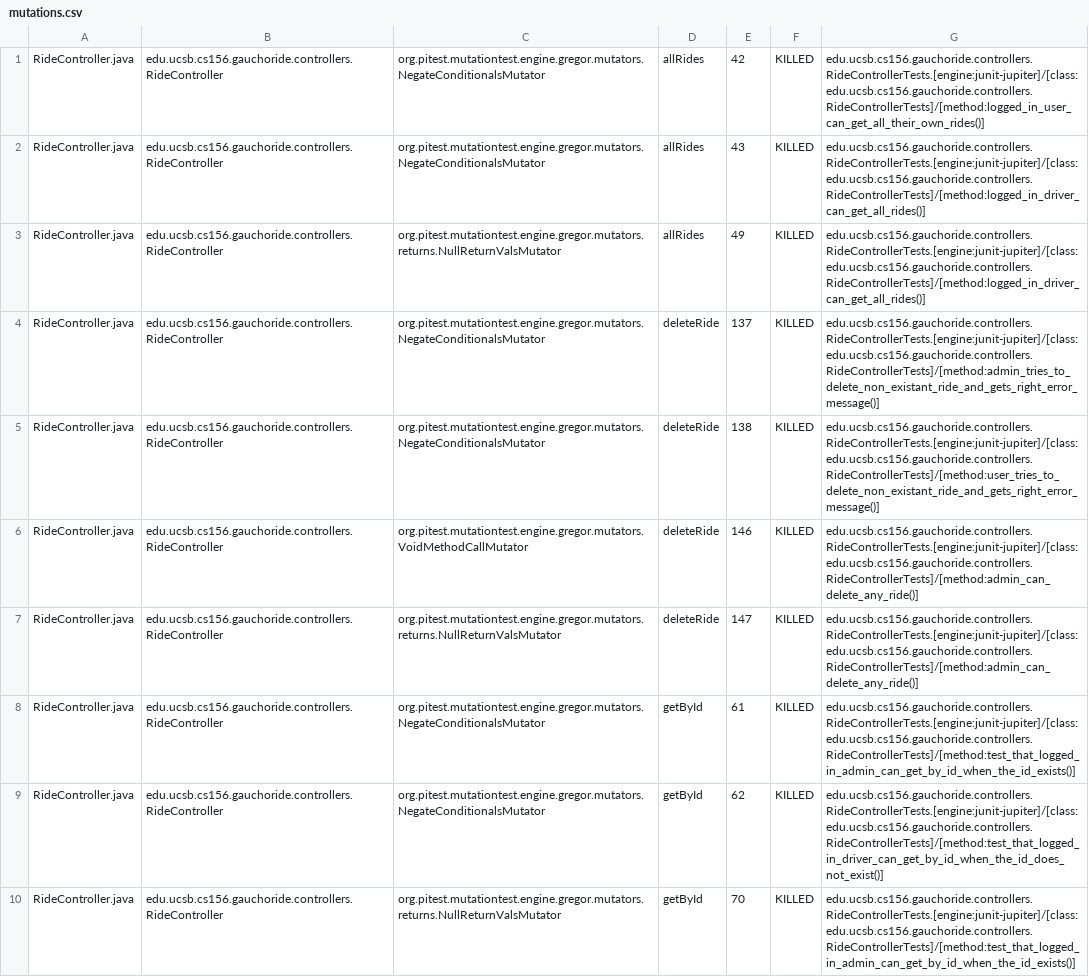
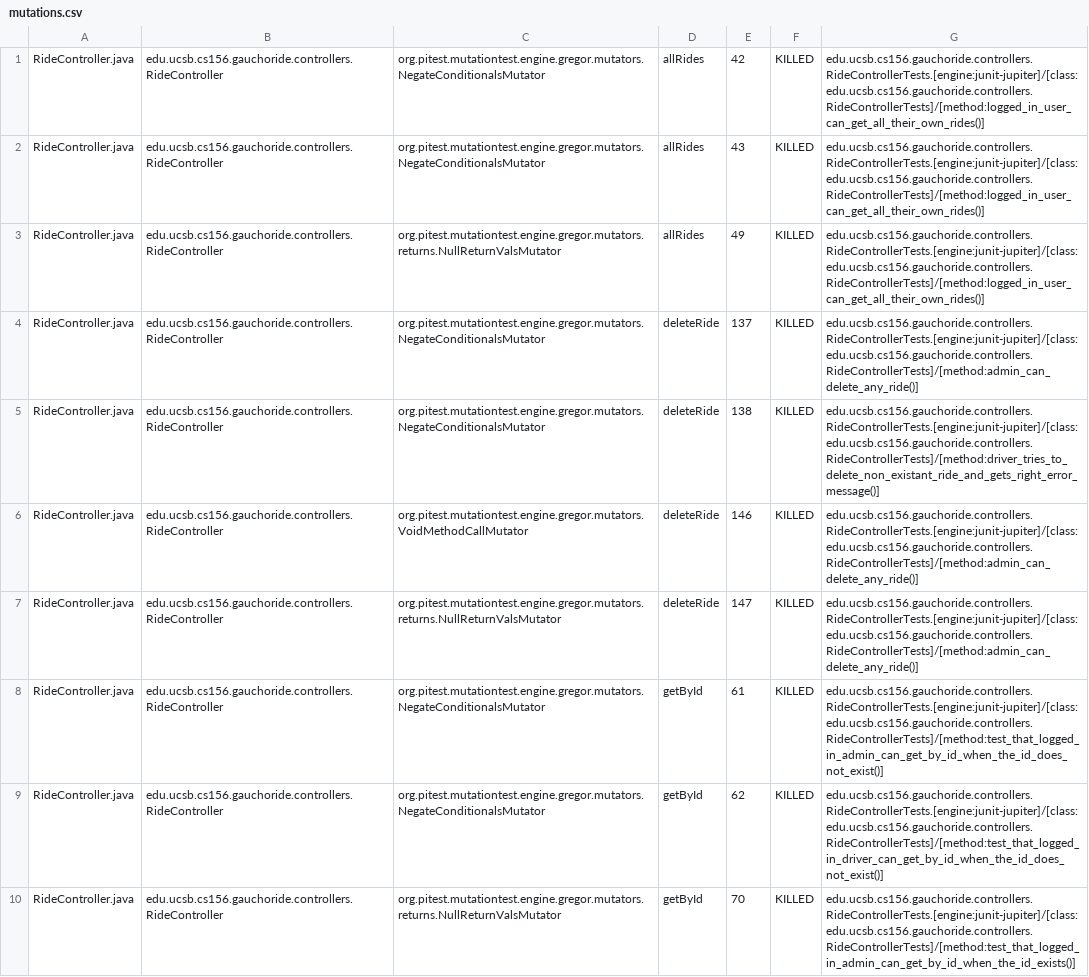
Before and after one commit to ucsb-cs156-m23/proj-gauchoride-m23-9am-1, a CSV file: prs/30/pitest/mutations.csv, drawn as a sheet; only a part is shown; the diff covers the shown part only.

Commit message:
Deploying to gh-pages from @ ucsb-cs156-m23/proj-gauchoride-m23-9am-1@9170a363b09989457869c9e6b6f3c94355ea4d94 🚀

```diff
--- a/prs/30/pitest/mutations.csv
+++ b/prs/30/pitest/mutations.csv
@@ -1,9 +1,9 @@
 RideController.java,edu.ucsb.cs156.gauchoride.controllers.RideController,org.pitest.mutationtest.engine.gregor.mutators.NegateConditionalsMutator,allRides,42,KILLED,edu.ucsb.cs156.gauchoride.controllers.RideControllerTests.[engine:junit-jupiter]/[class:edu.ucsb.cs156.gauchoride.controllers.RideControllerTests]/[method:logged_in_user_can_get_all_their_own_rides()]
-RideController.java,edu.ucsb.cs156.gauchoride.controllers.RideController,org.pitest.mutationtest.engine.gregor.mutators.NegateConditionalsMutator,allRides,43,KILLED,edu.ucsb.cs156.gauchoride.controllers.RideControllerTests.[engine:junit-jupiter]/[class:edu.ucsb.cs156.gauchoride.controllers.RideControllerTests]/[method:logged_in_driver_can_get_all_rides()]
-RideController.java,edu.ucsb.cs156.gauchoride.controllers.RideController,org.pitest.mutationtest.engine.gregor.mutators.returns.NullReturnValsMutator,allRides,49,KILLED,edu.ucsb.cs156.gauchoride.controllers.RideControllerTests.[engine:junit-jupiter]/[class:edu.ucsb.cs156.gauchoride.controllers.RideControllerTests]/[method:logged_in_driver_can_get_all_rides()]
-RideController.java,edu.ucsb.cs156.gauchoride.controllers.RideController,org.pitest.mutationtest.engine.gregor.mutators.NegateConditionalsMutator,deleteRide,137,KILLED,edu.ucsb.cs156.gauchoride.controllers.RideControllerTests.[engine:junit-jupiter]/[class:edu.ucsb.cs156.gauchoride.controllers.RideControllerTests]/[method:admin_tries_to_delete_non_existant_ride_and_gets_right_error_message()]
-RideController.java,edu.ucsb.cs156.gauchoride.controllers.RideController,org.pitest.mutationtest.engine.gregor.mutators.NegateConditionalsMutator,deleteRide,138,KILLED,edu.ucsb.cs156.gauchoride.controllers.RideControllerTests.[engine:junit-jupiter]/[class:edu.ucsb.cs156.gauchoride.controllers.RideControllerTests]/[method:user_tries_to_delete_non_existant_ride_and_gets_right_error_message()]
+RideController.java,edu.ucsb.cs156.gauchoride.controllers.RideController,org.pitest.mutationtest.engine.gregor.mutators.NegateConditionalsMutator,allRides,43,KILLED,edu.ucsb.cs156.gauchoride.controllers.RideControllerTests.[engine:junit-jupiter]/[class:edu.ucsb.cs156.gauchoride.controllers.RideControllerTests]/[method:logged_in_user_can_get_all_their_own_rides()]
+RideController.java,edu.ucsb.cs156.gauchoride.controllers.RideController,org.pitest.mutationtest.engine.gregor.mutators.returns.NullReturnValsMutator,allRides,49,KILLED,edu.ucsb.cs156.gauchoride.controllers.RideControllerTests.[engine:junit-jupiter]/[class:edu.ucsb.cs156.gauchoride.controllers.RideControllerTests]/[method:logged_in_user_can_get_all_their_own_rides()]
+RideController.java,edu.ucsb.cs156.gauchoride.controllers.RideController,org.pitest.mutationtest.engine.gregor.mutators.NegateConditionalsMutator,deleteRide,137,KILLED,edu.ucsb.cs156.gauchoride.controllers.RideControllerTests.[engine:junit-jupiter]/[class:edu.ucsb.cs156.gauchoride.controllers.RideControllerTests]/[method:admin_can_delete_any_ride()]
+RideController.java,edu.ucsb.cs156.gauchoride.controllers.RideController,org.pitest.mutationtest.engine.gregor.mutators.NegateConditionalsMutator,deleteRide,138,KILLED,edu.ucsb.cs156.gauchoride.controllers.RideControllerTests.[engine:junit-jupiter]/[class:edu.ucsb.cs156.gauchoride.controllers.RideControllerTests]/[method:driver_tries_to_delete_non_existant_ride_and_gets_right_error_message()]
 RideController.java,edu.ucsb.cs156.gauchoride.controllers.RideController,org.pitest.mutationtest.engine.gregor.mutators.VoidMethodCallMutator,deleteRide,146,KILLED,edu.ucsb.cs156.gauchoride.controllers.RideControllerTests.[engine:junit-jupiter]/[class:edu.ucsb.cs156.gauchoride.controllers.RideControllerTests]/[method:admin_can_delete_any_ride()]
 RideController.java,edu.ucsb.cs156.gauchoride.controllers.RideController,org.pitest.mutationtest.engine.gregor.mutators.returns.NullReturnValsMutator,deleteRide,147,KILLED,edu.ucsb.cs156.gauchoride.controllers.RideControllerTests.[engine:junit-jupiter]/[class:edu.ucsb.cs156.gauchoride.controllers.RideControllerTests]/[method:admin_can_delete_any_ride()]
-RideController.java,edu.ucsb.cs156.gauchoride.controllers.RideController,org.pitest.mutationtest.engine.gregor.mutators.NegateConditionalsMutator,getById,61,KILLED,edu.ucsb.cs156.gauchoride.controllers.RideControllerTests.[engine:junit-jupiter]/[class:edu.ucsb.cs156.gauchoride.controllers.RideControllerTests]/[method:test_that_logged_in_admin_can_get_by_id_when_the_id_exists()]
+RideController.java,edu.ucsb.cs156.gauchoride.controllers.RideController,org.pitest.mutationtest.engine.gregor.mutators.NegateConditionalsMutator,getById,61,KILLED,edu.ucsb.cs156.gauchoride.controllers.RideControllerTests.[engine:junit-jupiter]/[class:edu.ucsb.cs156.gauchoride.controllers.RideControllerTests]/[method:test_that_logged_in_admin_can_get_by_id_when_the_id_does_not_exist()]
 RideController.java,edu.ucsb.cs156.gauchoride.controllers.RideController,org.pitest.mutationtest.engine.gregor.mutators.NegateConditionalsMutator,getById,62,KILLED,edu.ucsb.cs156.gauchoride.controllers.RideControllerTests.[engine:junit-jupiter]/[class:edu.ucsb.cs156.gauchoride.controllers.RideControllerTests]/[method:test_that_logged_in_driver_can_get_by_id_when_the_id_does_not_exist()]
```
Also changed, not shown: 12 edited cells elsewhere in this file, 12 other files.
